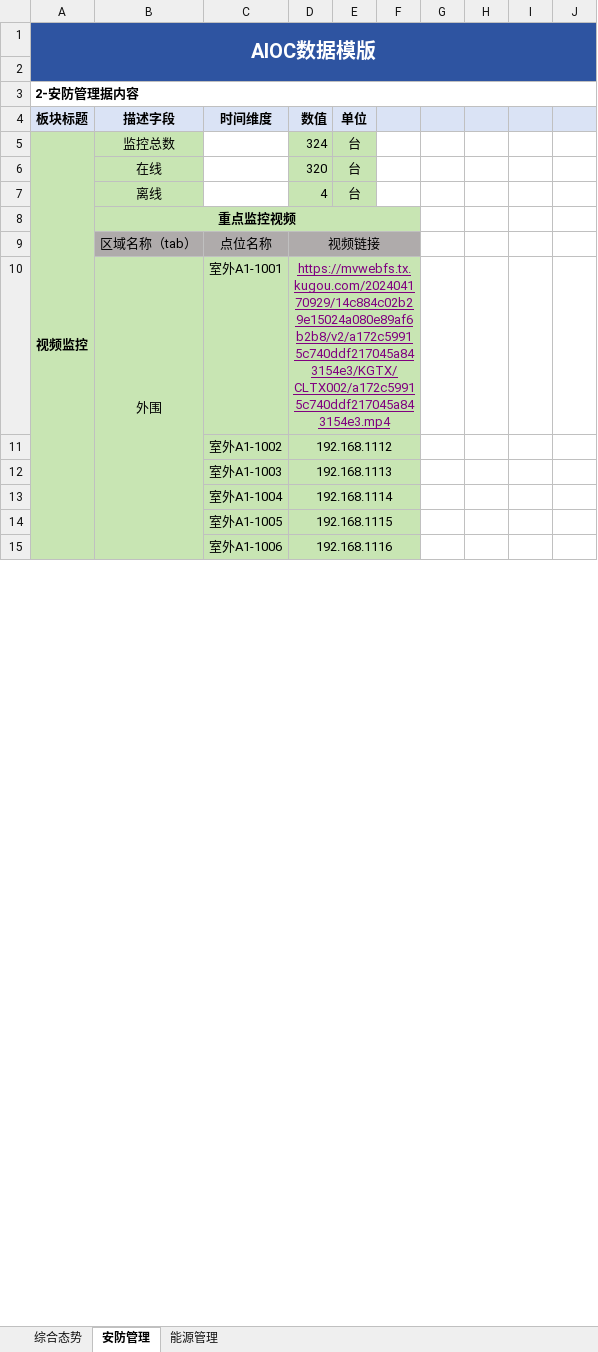
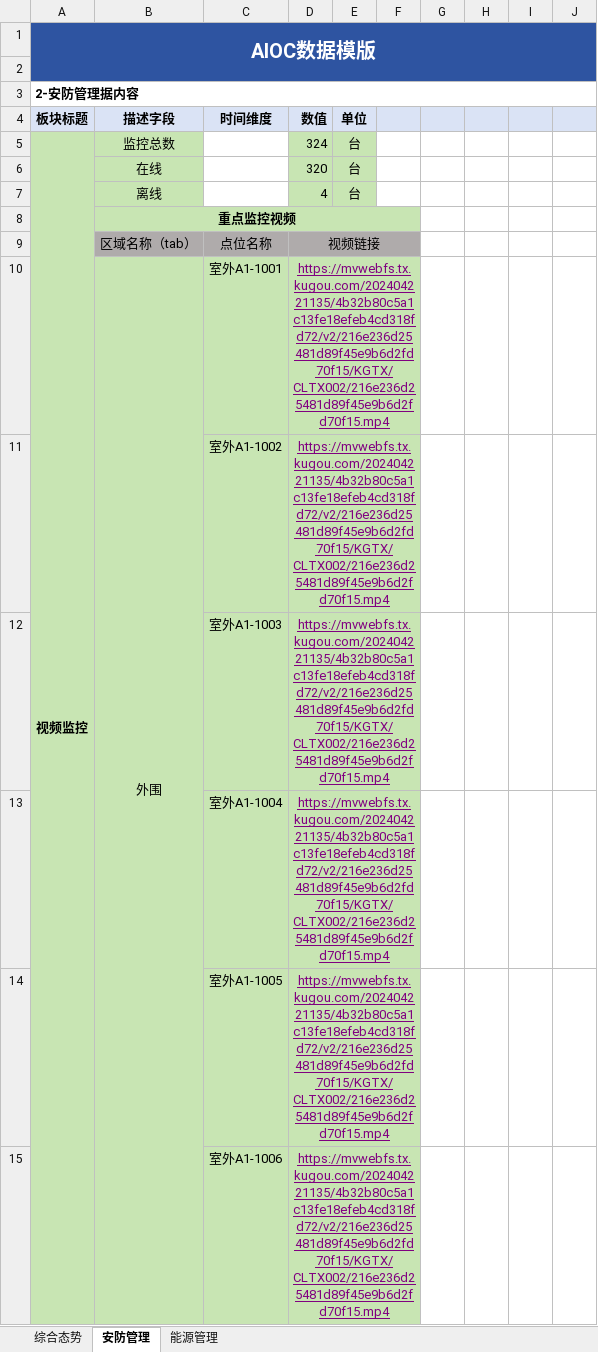
Before and after one commit to ChenCheng19981014/Vue3-AIOC, an Excel workbook: public/excel/AIOC数据表单.xlsx, sheet 安防管理, drawn as a sheet; only a part is shown; values as stored, in another font and other column widths than the file's, no borders; the diff covers the shown part only; the diff names each change by its address in the sheet, - before the commit and + after, or states it on an @@ line.

Commit message:
Update AIOC数据表单.xlsx

```diff
--- a/public/excel/AIOC数据表单.xlsx (sheet 安防管理)
+++ b/public/excel/AIOC数据表单.xlsx (sheet 安防管理)
-D10 (数值): https://mvwebfs.tx.kugou.com/202404170929/14c884c02b29e15024a080e89af6b2b8/v2/a172c59915c740ddf217045a843154e3/KGTX/CLTX002/a172c59915c740ddf217045a843154e3.mp4
+D10 (数值): https://mvwebfs.tx.kugou.com/202404221135/4b32b80c5a1c13fe18efeb4cd318fd72/v2/216e236d25481d89f45e9b6d2fd70f15/KGTX/CLTX002/216e236d25481d89f45e9b6d2fd70f15.mp4
-D11 (数值): 192.168.1112
+D11 (数值): https://mvwebfs.tx.kugou.com/202404221135/4b32b80c5a1c13fe18efeb4cd318fd72/v2/216e236d25481d89f45e9b6d2fd70f15/KGTX/CLTX002/216e236d25481d89f45e9b6d2fd70f15.mp4
@@ D11:D15 underline: off → on, text colour: black → #800080 @@
-D12 (数值): 192.168.1113
+D12 (数值): https://mvwebfs.tx.kugou.com/202404221135/4b32b80c5a1c13fe18efeb4cd318fd72/v2/216e236d25481d89f45e9b6d2fd70f15/KGTX/CLTX002/216e236d25481d89f45e9b6d2fd70f15.mp4
-D13 (数值): 192.168.1114
+D13 (数值): https://mvwebfs.tx.kugou.com/202404221135/4b32b80c5a1c13fe18efeb4cd318fd72/v2/216e236d25481d89f45e9b6d2fd70f15/KGTX/CLTX002/216e236d25481d89f45e9b6d2fd70f15.mp4
-D14 (数值): 192.168.1115
+D14 (数值): https://mvwebfs.tx.kugou.com/202404221135/4b32b80c5a1c13fe18efeb4cd318fd72/v2/216e236d25481d89f45e9b6d2fd70f15/KGTX/CLTX002/216e236d25481d89f45e9b6d2fd70f15.mp4
-D15 (数值): 192.168.1116
+D15 (数值): https://mvwebfs.tx.kugou.com/202404221135/4b32b80c5a1c13fe18efeb4cd318fd72/v2/216e236d25481d89f45e9b6d2fd70f15/KGTX/CLTX002/216e236d25481d89f45e9b6d2fd70f15.mp4
```
Also changed, not shown: 3 removed rows, 18 edited cells and cell formats elsewhere in this sheet.
